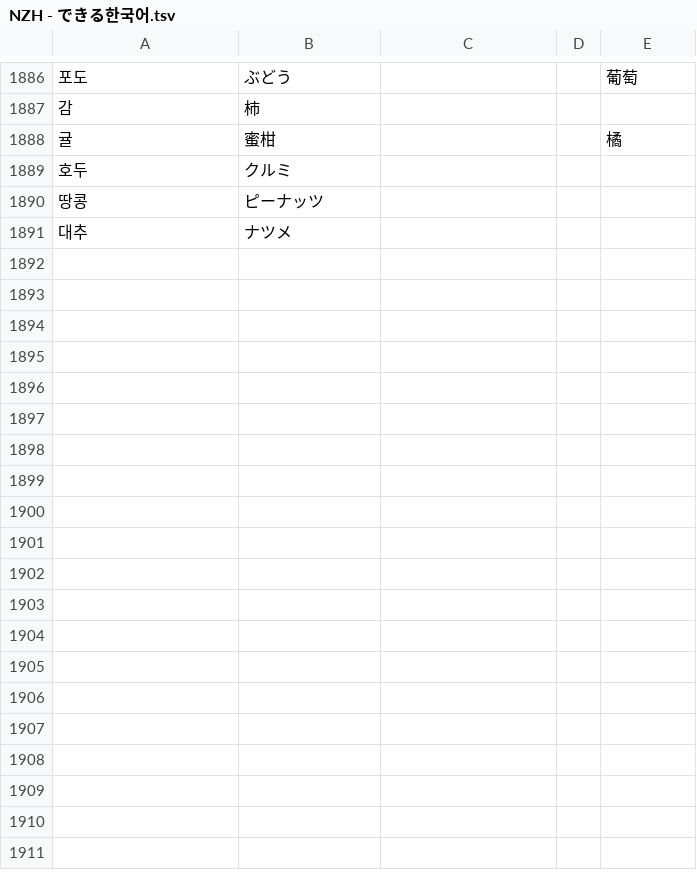
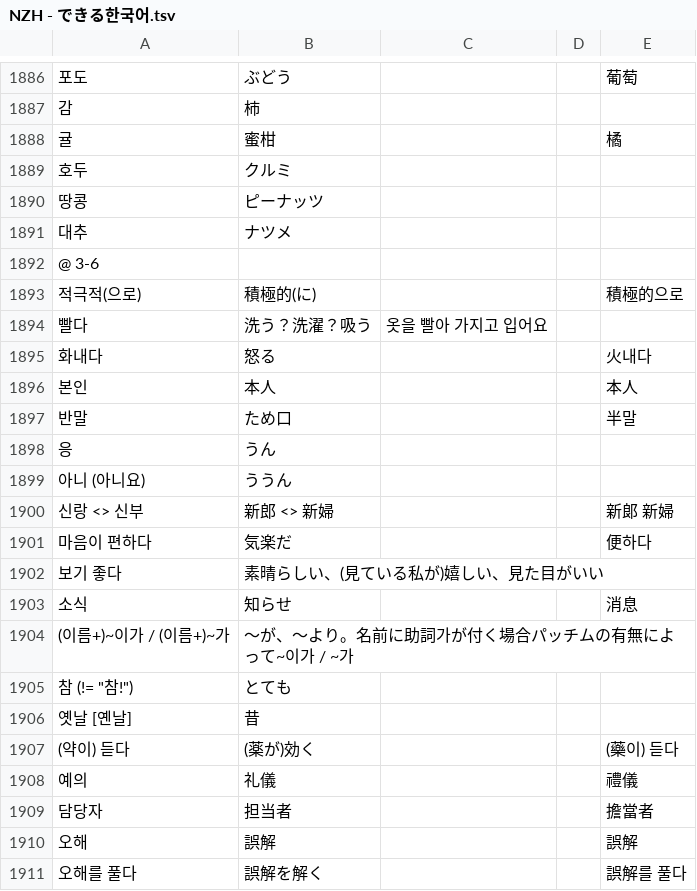
Before and after one commit to jdwebdev/NZH, a TSV file: tsv/NZH - できる한국어.tsv, drawn as a sheet; only a part is shown, gaps mark what is left out; the diff covers the shown part only; the diff names each change by its address in the sheet, - before the commit and + after, or states it on an @@ line.

```diff
--- a/tsv/NZH - できる한국어.tsv
+++ b/tsv/NZH - できる한국어.tsv
+row 1892: @ 3-6
+row 1893: 적극적(으로) | 積極的(に) |  |  | 積極的으로
+row 1894: 빨다 | 洗う？洗濯？吸う | 옷을 빨아 가지고 입어요
+row 1895: 화내다 | 怒る |  |  | 火내다
+row 1896: 본인 | 本人 |  |  | 本人
+row 1897: 반말 | ため口 |  |  | 半말
+row 1898: 응 | うん
+row 1899: 아니 (아니요) | ううん
+row 1900: 신랑 <> 신부 | 新郎 <> 新婦 |  |  | 新郞 新婦
+row 1901: 마음이 편하다 | 気楽だ |  |  | 便하다
+row 1902: 보기 좋다 | 素晴らしい、(見ている私が)嬉しい、見た目がいい
+row 1903: 소식 | 知らせ |  |  | 消息
+row 1904: (이름+)~이가 / (이름+)~가 | ～が、～より。名前に助詞가が付く場合パッチムの有無によって~이가 / ~가
+row 1905: 참 (!= "참!") | とても
+row 1906: 옛날 [옌날] | 昔
+row 1907: (약이) 듣다 | (薬が)効く |  |  | (藥이) 듣다
+row 1908: 예의 | 礼儀 |  |  | 禮儀
+row 1909: 담당자 | 担当者 |  |  | 擔當者
+row 1910: 오해 | 誤解 |  |  | 誤解
+row 1911: 오해를 풀다 | 誤解を解く |  |  | 誤解를 풀다
```
Also changed, not shown: 27 added rows, 2 removed rows and 8 edited cells elsewhere in this file, 6 other files.
